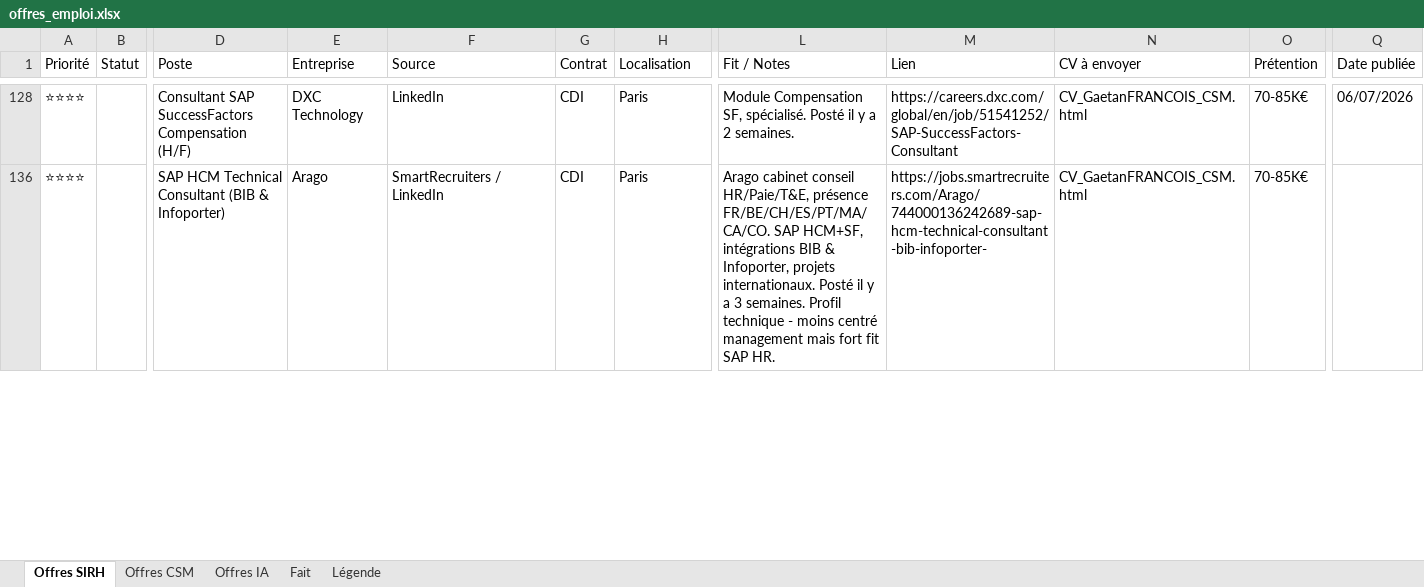
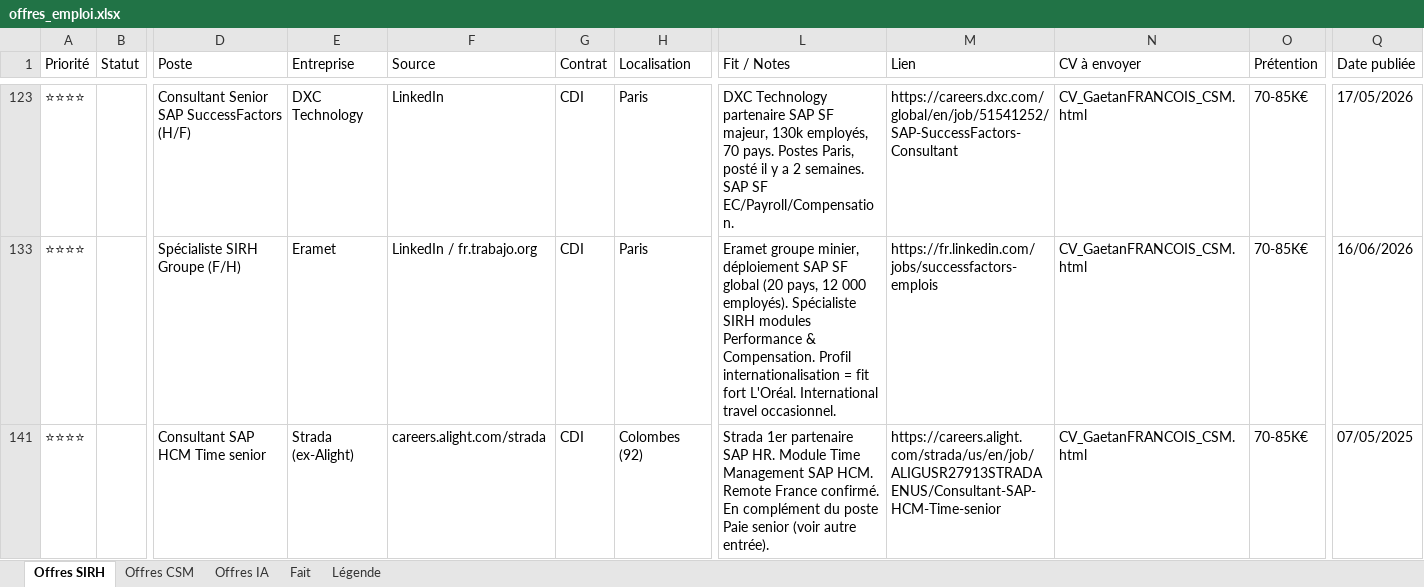
Before and after one commit to MisterZogs/recherche-taf, an Excel workbook: offres_emploi.xlsx, sheet Offres SIRH, drawn as a sheet; only a part is shown, gaps mark what is left out; values as stored, in another font and other column widths than the file's, no cell formats; addresses are those after the commit; rows hold the shown columns only; the diff covers the shown part only; the diff names each change by its address in the sheet, - before the commit and + after, or states it on an @@ line.

```diff
--- a/offres_emploi.xlsx (sheet Offres SIRH)
+++ b/offres_emploi.xlsx (sheet Offres SIRH)
-D123 (Poste): Consultant SAP SuccessFactors Compensation (H/F)
+D123 (Poste): Consultant Senior SAP SuccessFactors (H/F)
-L123 (Fit / Notes): Module Compensation SF, spécialisé. Posté il y a 2 semaines.
+L123 (Fit / Notes): DXC Technology partenaire SAP SF majeur, 130k employés, 70 pays. Postes Paris, posté il y a 2 semaines. SAP SF EC/Payroll/Compensation.
-Q123 (Date publiée): 06/07/2026
+Q123 (Date publiée): 17/05/2026
-D133 (Poste): SAP HCM Technical Consultant (BIB & Infoporter)
+D133 (Poste): Spécialiste SIRH Groupe (F/H)
-E133 (Entreprise): Arago
+E133 (Entreprise): Eramet
-F133 (Source): SmartRecruiters / LinkedIn
+F133 (Source): LinkedIn / fr.trabajo.org
-L133 (Fit / Notes): Arago cabinet conseil HR/Paie/T&E, présence FR/BE/CH/ES/PT/MA/CA/CO. SAP HCM+SF, intégrations BIB & Infoporter, projets internationaux. Posté il y a 3 semaines. Profil technique - moins centré management mais fort fit SAP HR.
+L133 (Fit / Notes): Eramet groupe minier, déploiement SAP SF global (20 pays, 12 000 employés). Spécialiste SIRH modules Performance & Compensation. Profil internationalisation = fit fort L'Oréal. International travel occasionnel.
-M133 (Lien): https://jobs.smartrecruiters.com/Arago/744000136242689-sap-hcm-technical-consultant-bib-infoporter-
+M133 (Lien): https://fr.linkedin.com/jobs/successfactors-emplois
-Q133 (Date publiée): (empty)
+Q133 (Date publiée): 16/06/2026
@@ row 141 unhidden: ⭐⭐⭐⭐ |  | Consultant SAP HCM Time senior | Strada (ex-Alight) | careers.alight.com/strada | CDI | Colombes (92) | Strada 1er partenaire SAP HR. Module Time Management SAP HCM. Remote France confirmé. En complément du poste Paie senior (voir autre entrée). | https://careers.alight.com/strada/us/en/job/ALIGUSR27913STRADAENUS/Consultant-SAP-HCM-Time-senior | CV_GaetanFRANCOIS_CSM.html | 70-85K€ | 07/05/2025 @@
```
Also changed, not shown: 1 removed row, 66 hidden or unhidden rows and 169 edited cells elsewhere in this sheet, sheet Fait, cell formats, hidden cells.
